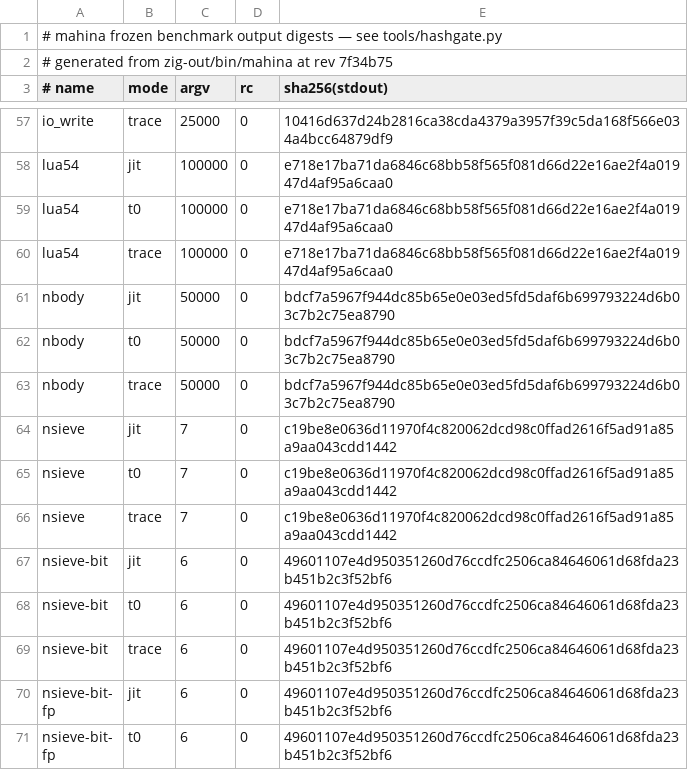
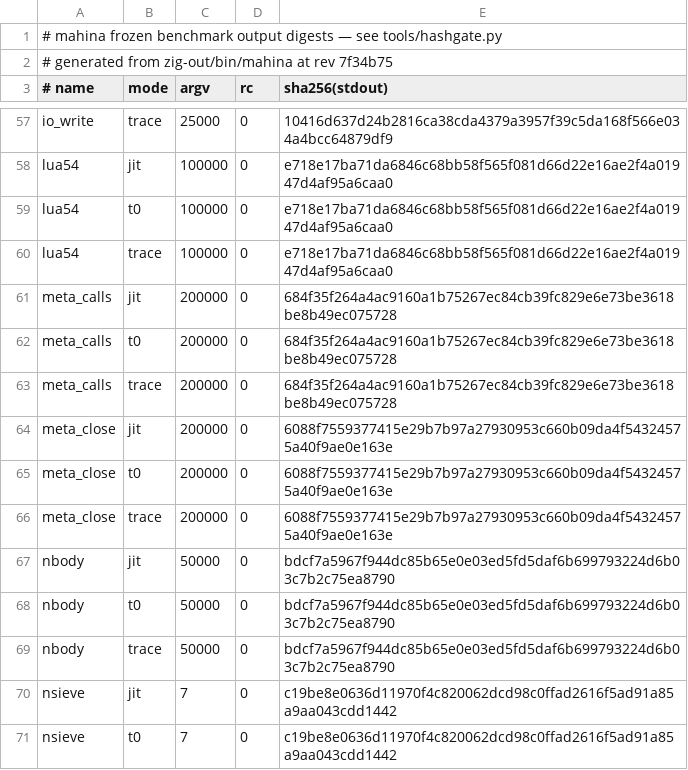
Before and after one commit to serialexp/lune, a TSV file: bench/refs/output-hashes.tsv, drawn as a sheet; only a part is shown, gaps mark what is left out; the shorter side is filled out with more unchanged rows; the diff names each change by its address in the sheet, - before the commit and + after, or states it on an @@ line.

```diff
--- a/bench/refs/output-hashes.tsv
+++ b/bench/refs/output-hashes.tsv
+row 61: meta_calls | jit | 200000 | 0 | 684f35f264a4ac9160a1b75267ec84cb39fc829e6e73be3618be8b49ec075728
+row 62: meta_calls | t0 | 200000 | 0 | 684f35f264a4ac9160a1b75267ec84cb39fc829e6e73be3618be8b49ec075728
+row 63: meta_calls | trace | 200000 | 0 | 684f35f264a4ac9160a1b75267ec84cb39fc829e6e73be3618be8b49ec075728
+row 64: meta_close | jit | 200000 | 0 | 6088f7559377415e29b7b97a27930953c660b09da4f54324575a40f9ae0e163e
+row 65: meta_close | t0 | 200000 | 0 | 6088f7559377415e29b7b97a27930953c660b09da4f54324575a40f9ae0e163e
+row 66: meta_close | trace | 200000 | 0 | 6088f7559377415e29b7b97a27930953c660b09da4f54324575a40f9ae0e163e
```
Also changed, not shown: 23 other files.
